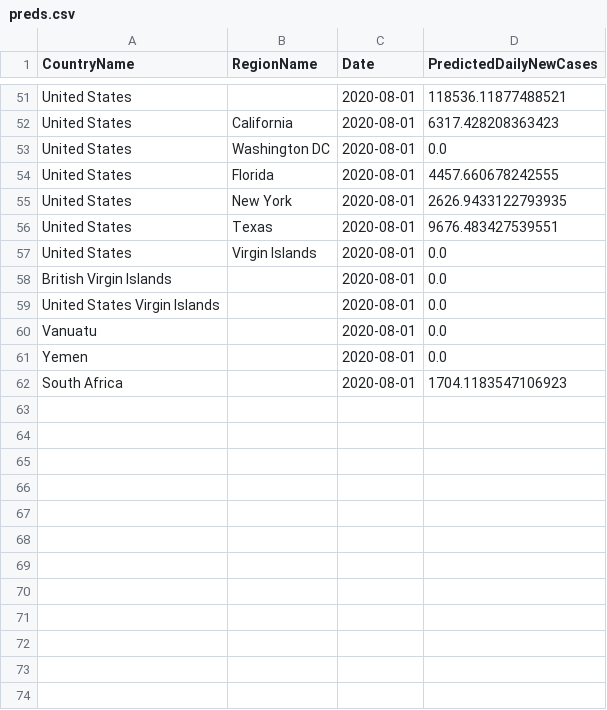
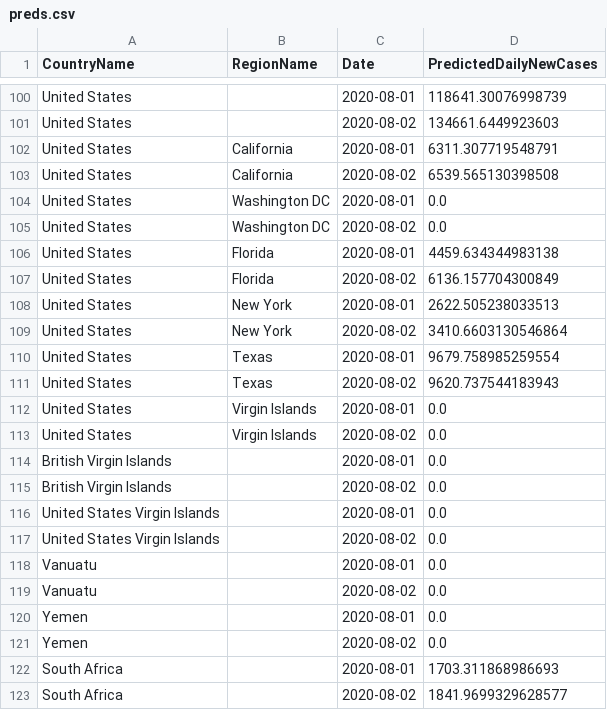
Before and after one commit to nathanhoang5/covid-xprize, a CSV file: tmp_predictions_for_prescriptions/preds.csv, drawn as a sheet; only a part is shown, gaps mark what is left out; addresses are those after the commit; the diff covers the shown part only; the diff names each change by its address in the sheet, - before the commit and + after, or states it on an @@ line.

```diff
--- a/tmp_predictions_for_prescriptions/preds.csv
+++ b/tmp_predictions_for_prescriptions/preds.csv
-D100 (PredictedDailyNewCases): 118536.11877488521
+D100 (PredictedDailyNewCases): 118641.30076998739
+row 101: United States |  | 2020-08-02 | 134661.6449923603
-D102 (PredictedDailyNewCases): 6317.428208363423
+D102 (PredictedDailyNewCases): 6311.307719548791
+row 103: United States | California | 2020-08-02 | 6539.565130398508
+row 105: United States | Washington DC | 2020-08-02 | 0.0
-D106 (PredictedDailyNewCases): 4457.660678242555
+D106 (PredictedDailyNewCases): 4459.634344983138
+row 107: United States | Florida | 2020-08-02 | 6136.157704300849
-D108 (PredictedDailyNewCases): 2626.9433122793935
+D108 (PredictedDailyNewCases): 2622.505238033513
+row 109: United States | New York | 2020-08-02 | 3410.6603130546864
-D110 (PredictedDailyNewCases): 9676.483427539551
+D110 (PredictedDailyNewCases): 9679.758985259554
+row 111: United States | Texas | 2020-08-02 | 9620.737544183943
+row 113: United States | Virgin Islands | 2020-08-02 | 0.0
+row 115: British Virgin Islands |  | 2020-08-02 | 0.0
+row 117: United States Virgin Islands |  | 2020-08-02 | 0.0
+row 119: Vanuatu |  | 2020-08-02 | 0.0
+row 121: Yemen |  | 2020-08-02 | 0.0
-D122 (PredictedDailyNewCases): 1704.1183547106923
+D122 (PredictedDailyNewCases): 1703.311868986693
+row 123: South Africa |  | 2020-08-02 | 1841.9699329628577
```
Also changed, not shown: 49 added rows and 4 edited cells elsewhere in this file, 1 other file.
